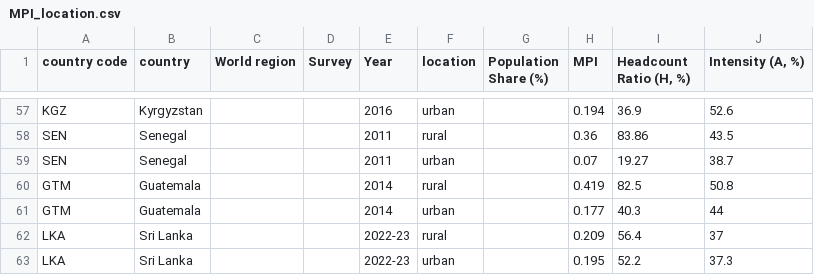
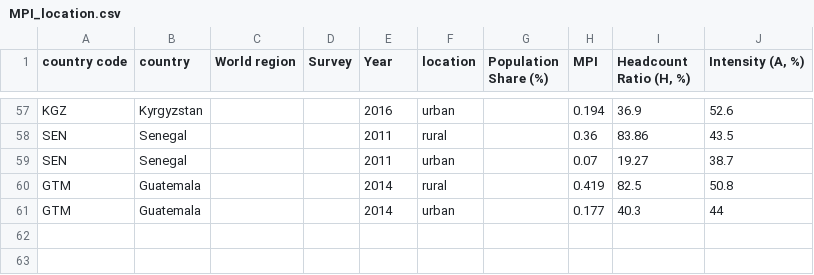
Before and after one commit to UNDP-Data/dv-MPI-poverty-index-data-repo, a CSV file: MPI_location.csv, drawn as a sheet; only a part is shown, gaps mark what is left out; the diff names each change by its address in the sheet, - before the commit and + after, or states it on an @@ line.

```diff
--- a/MPI_location.csv
+++ b/MPI_location.csv
-row 62: LKA | Sri Lanka |  |  | 2022-23 | rural |  | 0.209 | 56.4 | 37
-row 63: LKA | Sri Lanka |  |  | 2022-23 | urban |  | 0.195 | 52.2 | 37.3
```
Also changed, not shown: MPI_national.csv, MPI_subnational.csv, 2 other files.
